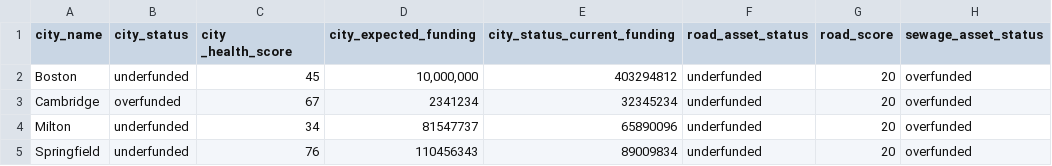
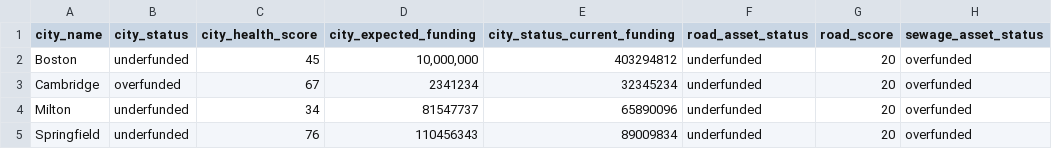
Before and after one commit to carolinapeisch/groundwork_sprint_3_django, a CSV file: helloapp/howdy/dummy_csv.csv, drawn as a sheet; only a part is shown; the diff names each change by its address in the sheet, - before the commit and + after, or states it on an @@ line.

Commit message:
fixed csv file

```diff
--- a/helloapp/howdy/dummy_csv.csv
+++ b/helloapp/howdy/dummy_csv.csv
-C1: city _health_score
+C1: city_health_score
```
